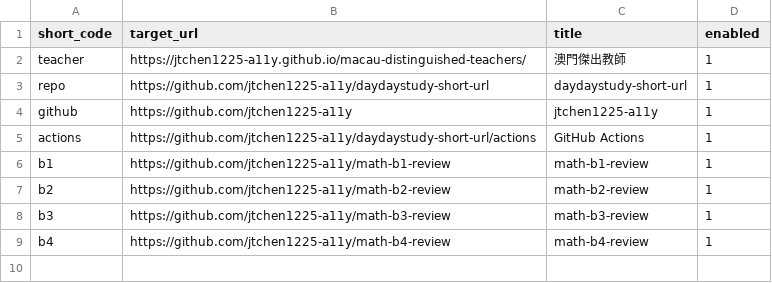
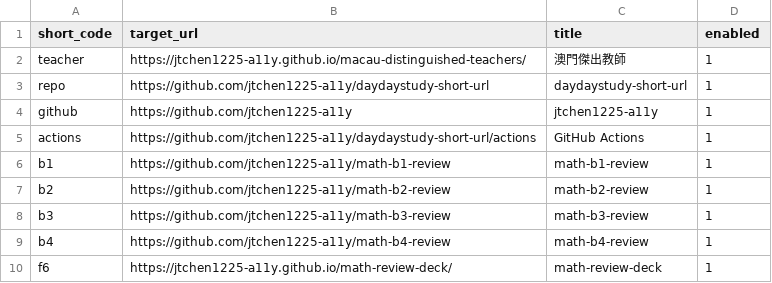
Before and after one commit to jtchen1225-a11y/daydaystudy-short-url, a CSV file: links.csv, drawn as a sheet.

Commit message:
Update short links 2026-09-14 18:00

```diff
--- a/links.csv
+++ b/links.csv
@@ -9 +9,2 @@ b3,https://github.com/jtchen1225-a11y/math-b3-review,math-b3-review,1
 b4,https://github.com/jtchen1225-a11y/math-b4-review,math-b4-review,1
+f6,https://jtchen1225-a11y.github.io/math-review-deck/,math-review-deck,1
```
